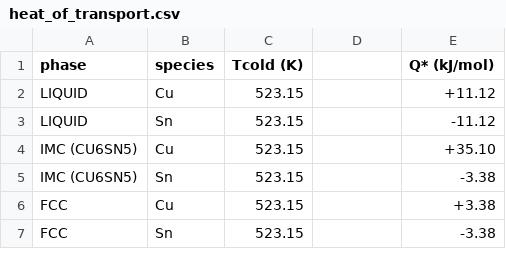
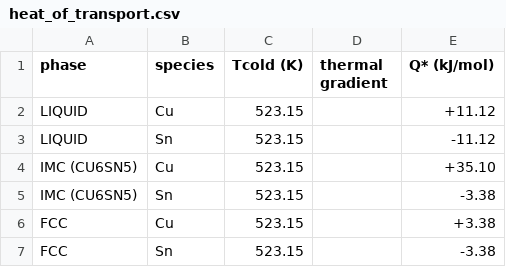
Before and after one commit to anilkunwar/multiphase_thermomigration2022, a CSV file: heat_of_transport.csv, drawn as a sheet.

Commit message:
Update heat_of_transport.csv

```diff
--- a/heat_of_transport.csv
+++ b/heat_of_transport.csv
@@ -1,2 +1,2 @@
-phase, species , Tcold (K),, Q* (kJ/mol)
+phase, species , Tcold (K), thermal gradient, Q* (kJ/mol)
 LIQUID , Cu, 523.15, , +11.12
```
